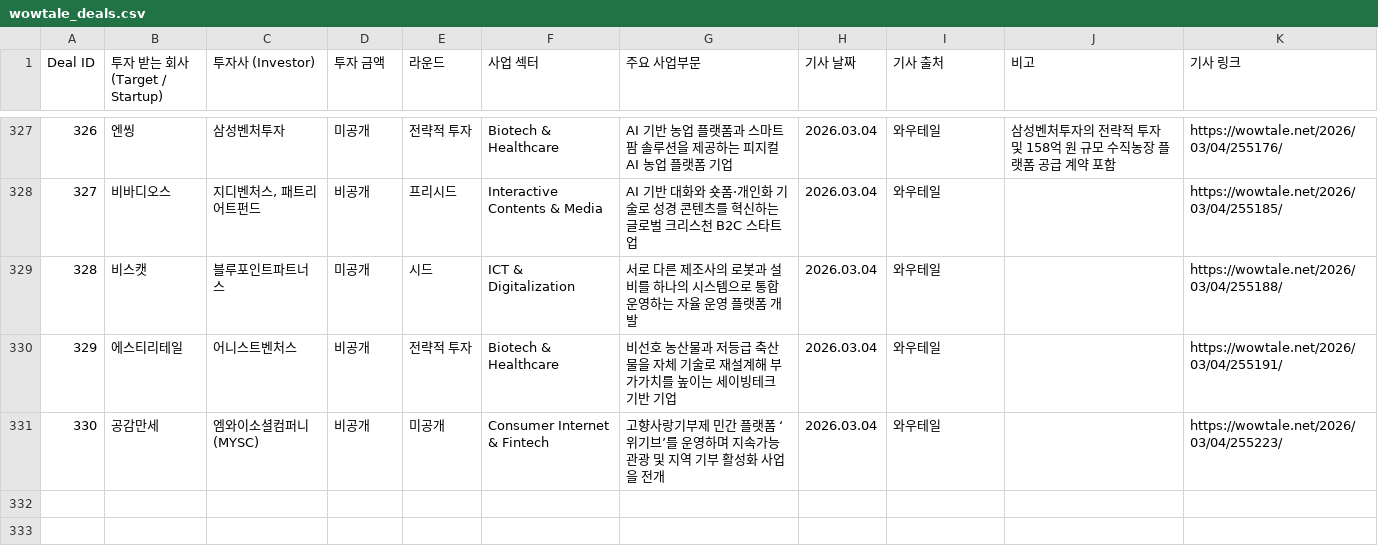
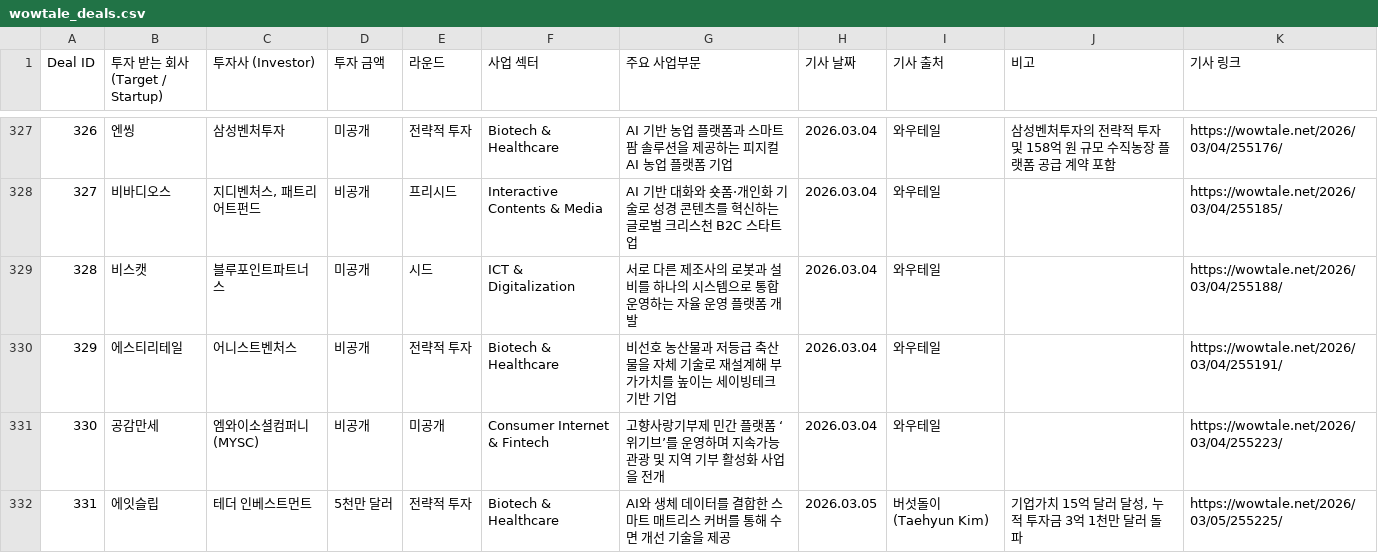
Before and after one commit to LFIntern/VC-News, a CSV file: wowtale_deals.csv, drawn as a sheet; only a part is shown, gaps mark what is left out; the diff names each change by its address in the sheet, - before the commit and + after, or states it on an @@ line.

```diff
--- a/wowtale_deals.csv
+++ b/wowtale_deals.csv
+row 332: 331 | 에잇슬립 | 테더 인베스트먼트 | 5천만 달러 | 전략적 투자 | Biotech & Healthcare | AI와 생체 데이터를 결합한 스마트 매트리스 커버를 통해 수면 개선 기술을 제공 | 2026.03.05 | 버섯돌이(Taehyun Kim) | 기업가치 15억 달러 달성, 누적 투자금 3억 1천만 달러 돌파 | https://wowtale.net/2026/03/05/255225/
```
Also changed, not shown: wowtale_latest.csv.
